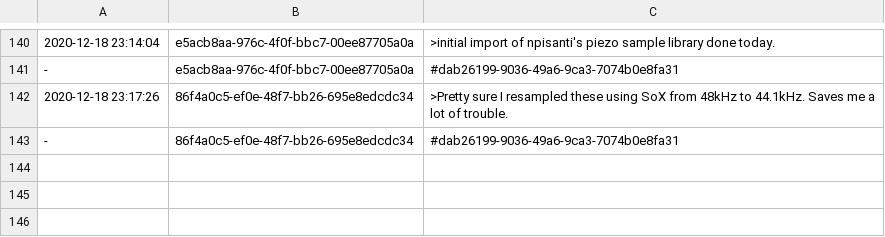
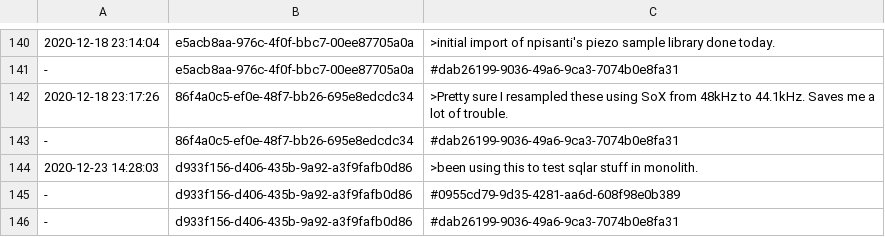
Before and after one commit to PaulBatchelor/smp, a TSV file: piezo/zet.tsv, drawn as a sheet; only a part is shown, gaps mark what is left out; the diff names each change by its address in the sheet, - before the commit and + after, or states it on an @@ line.

Commit message:
random piezo message
FossilOrigin-Name: 8f4b4234cfbc3e9ef1248c40c361e4fe2fad1aac10c2cebfa4951bfef3f598c3

```diff
--- a/piezo/zet.tsv
+++ b/piezo/zet.tsv
+row 144: 2020-12-23 14:28:03 | d933f156-d406-435b-9a92-a3f9fafb0d86 | >been using this to test sqlar stuff in monolith.
+row 145: - | d933f156-d406-435b-9a92-a3f9fafb0d86 | #0955cd79-9d35-4281-aa6d-608f98e0b389
+row 146: - | d933f156-d406-435b-9a92-a3f9fafb0d86 | #dab26199-9036-49a6-9ca3-7074b0e8fa31
```
